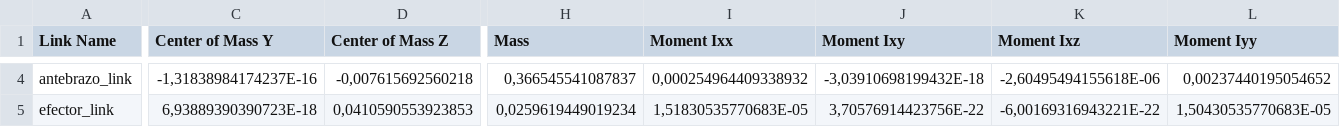
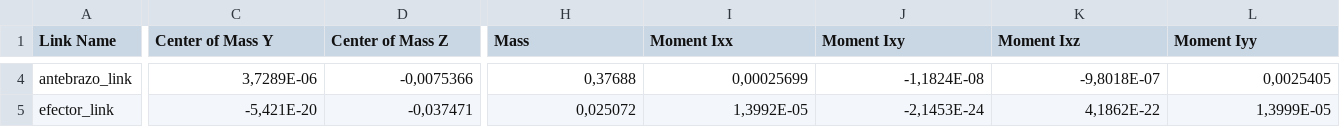
Before and after one commit to AvigTech-Labs/ros2-basico-espe, a CSV file: Ensamblaje/urdf/Ensamblaje.csv, drawn as a sheet; only a part is shown, gaps mark what is left out; the diff covers the shown part only; the diff names each change by its address in the sheet, - before the commit and + after, or states it on an @@ line.

```diff
--- a/Ensamblaje/urdf/Ensamblaje.csv
+++ b/Ensamblaje/urdf/Ensamblaje.csv
-C4 (Center of Mass Y): -1,31838984174237E-16
+C4 (Center of Mass Y): 3,7289E-06
-D4 (Center of Mass Z): -0,007615692560218
+D4 (Center of Mass Z): -0,0075366
-H4 (Mass): 0,366545541087837
+H4 (Mass): 0,37688
-I4 (Moment Ixx): 0,000254964409338932
+I4 (Moment Ixx): 0,00025699
-J4 (Moment Ixy): -3,03910698199432E-18
+J4 (Moment Ixy): -1,1824E-08
-K4 (Moment Ixz): -2,60495494155618E-06
+K4 (Moment Ixz): -9,8018E-07
-L4 (Moment Iyy): 0,00237440195054652
+L4 (Moment Iyy): 0,0025405
-C5 (Center of Mass Y): 6,93889390390723E-18
+C5 (Center of Mass Y): -5,421E-20
-D5 (Center of Mass Z): 0,0410590553923853
+D5 (Center of Mass Z): -0,037471
-H5 (Mass): 0,0259619449019234
+H5 (Mass): 0,025072
-I5 (Moment Ixx): 1,51830535770683E-05
+I5 (Moment Ixx): 1,3992E-05
-J5 (Moment Ixy): 3,70576914423756E-22
+J5 (Moment Ixy): -2,1453E-24
-K5 (Moment Ixz): -6,00169316943221E-22
+K5 (Moment Ixz): 4,1862E-22
-L5 (Moment Iyy): 1,50430535770683E-05
+L5 (Moment Iyy): 1,3999E-05
```
Also changed, not shown: 62 edited cells elsewhere in this file, 14 other files.
